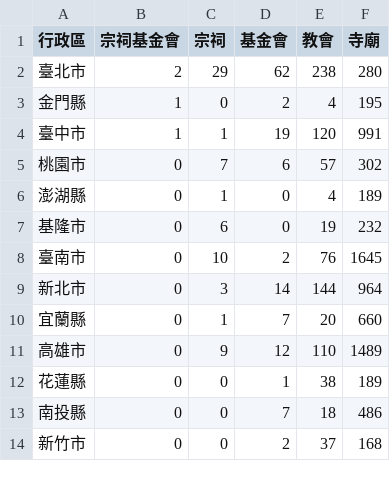
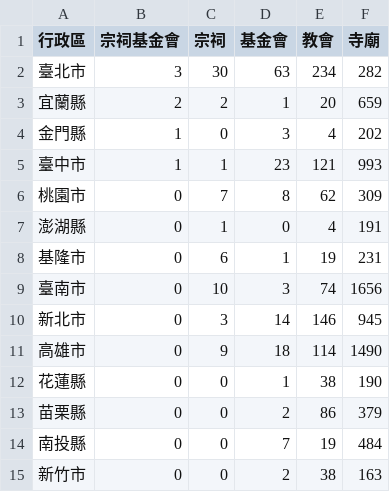
Before and after one commit to kiang/religion, a CSV file: data/count.csv, drawn as a sheet; only a part is shown; the diff covers the shown part only.

```diff
--- a/data/count.csv
+++ b/data/count.csv
@@ -1,14 +1,15 @@
 行政區,宗祠基金會,宗祠,基金會,教會,寺廟
-臺北市,2,29,62,238,280
-金門縣,1,0,2,4,195
-臺中市,1,1,19,120,991
-桃園市,0,7,6,57,302
-澎湖縣,0,1,0,4,189
-基隆市,0,6,0,19,232
-臺南市,0,10,2,76,1645
-新北市,0,3,14,144,964
-宜蘭縣,0,1,7,20,660
-高雄市,0,9,12,110,1489
-花蓮縣,0,0,1,38,189
-南投縣,0,0,7,18,486
-新竹市,0,0,2,37,168
+臺北市,3,30,63,234,282
+宜蘭縣,2,2,1,20,659
+金門縣,1,0,3,4,202
+臺中市,1,1,23,121,993
+桃園市,0,7,8,62,309
+澎湖縣,0,1,0,4,191
+基隆市,0,6,1,19,231
+臺南市,0,10,3,74,1656
+新北市,0,3,14,146,945
+高雄市,0,9,18,114,1490
+花蓮縣,0,0,1,38,190
+苗栗縣,0,0,2,86,379
+南投縣,0,0,7,19,484
+新竹市,0,0,2,38,163
```
Also changed, not shown: 1 removed row and 10 edited cells elsewhere in this file, data/missing.csv, 27 other files.
